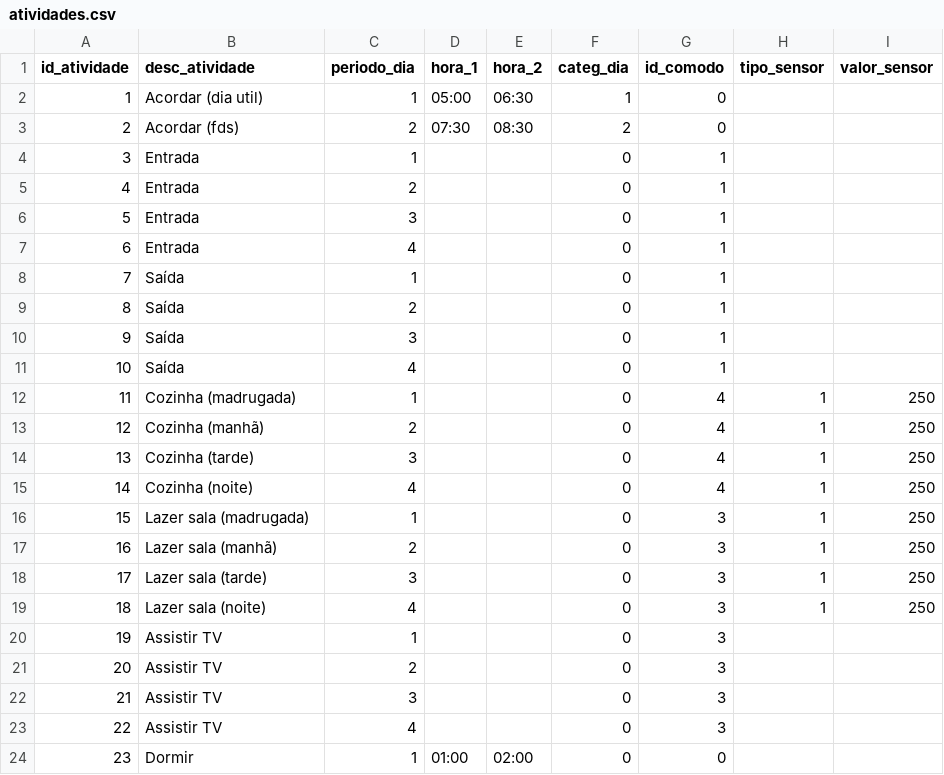
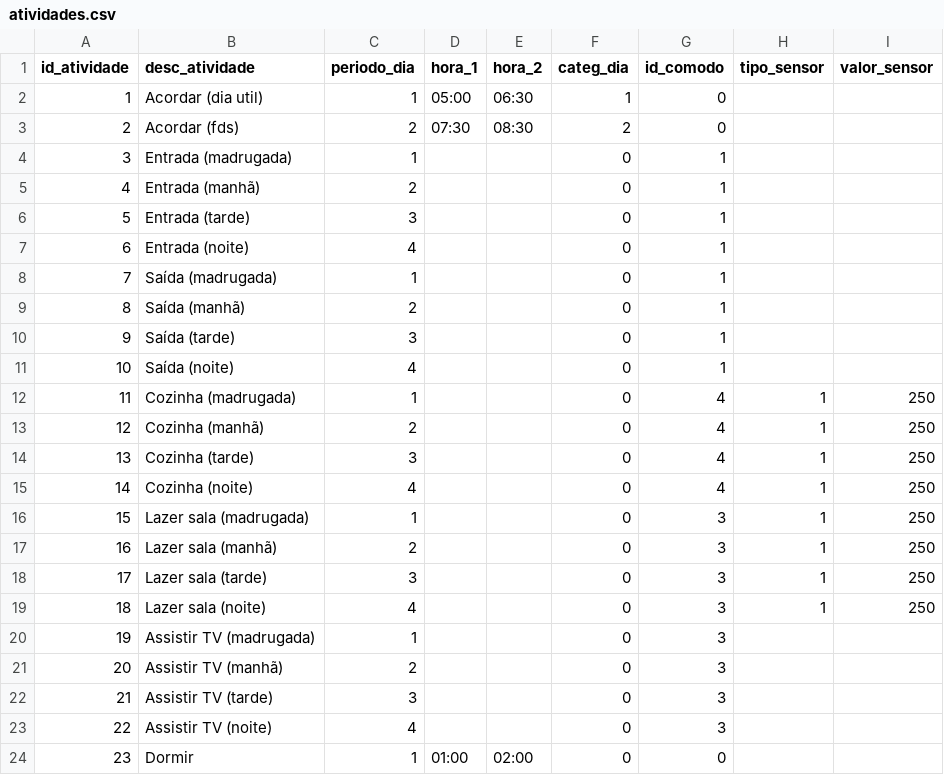
Before and after one commit to vrbarreira/smarthome_tcc, a CSV file: atividades.csv, drawn as a sheet.

```diff
--- a/atividades.csv
+++ b/atividades.csv
@@ -3,10 +3,10 @@ id_atividade,desc_atividade,periodo_dia,hora_1,hora_2,categ_dia,id_comodo,tipo_s
 2,Acordar (fds),2,07:30,08:30,2,0,,
-3,Entrada,1,,,0,1,,
-4,Entrada,2,,,0,1,,
-5,Entrada,3,,,0,1,,
-6,Entrada,4,,,0,1,,
-7,Saída,1,,,0,1,,
-8,Saída,2,,,0,1,,
-9,Saída,3,,,0,1,,
-10,Saída,4,,,0,1,,
+3,Entrada (madrugada),1,,,0,1,,
+4,Entrada (manhã),2,,,0,1,,
+5,Entrada (tarde),3,,,0,1,,
+6,Entrada (noite),4,,,0,1,,
+7,Saída (madrugada),1,,,0,1,,
+8,Saída (manhã),2,,,0,1,,
+9,Saída (tarde),3,,,0,1,,
+10,Saída (noite),4,,,0,1,,
 11,Cozinha (madrugada),1,,,0,4,1,250
@@ -19,6 +19,6 @@ id_atividade,desc_atividade,periodo_dia,hora_1,hora_2,categ_dia,id_comodo,tipo_s
 18,Lazer sala (noite),4,,,0,3,1,250
-19,Assistir TV,1,,,0,3,,
-20,Assistir TV,2,,,0,3,,
-21,Assistir TV,3,,,0,3,,
-22,Assistir TV,4,,,0,3,,
+19,Assistir TV (madrugada),1,,,0,3,,
+20,Assistir TV (manhã),2,,,0,3,,
+21,Assistir TV (tarde),3,,,0,3,,
+22,Assistir TV (noite),4,,,0,3,,
 23,Dormir,1,01:00,02:00,0,0,,
```
Also changed, not shown: 9 other files.
